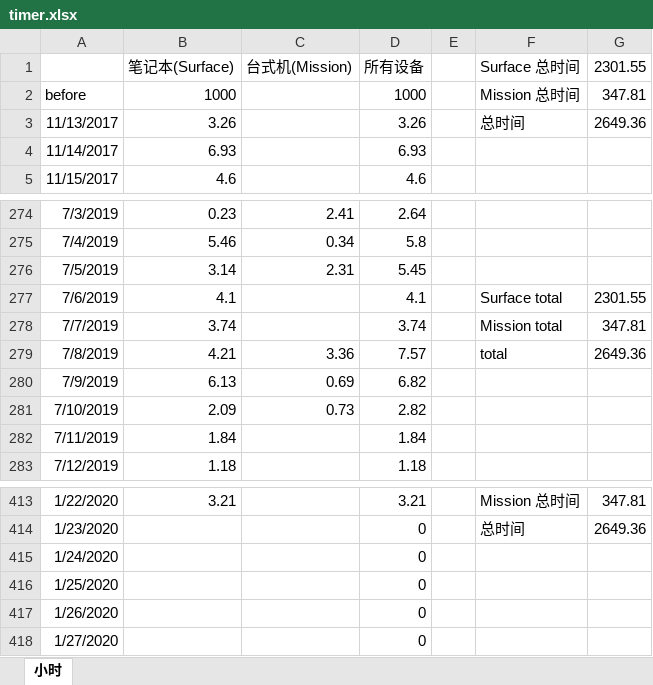
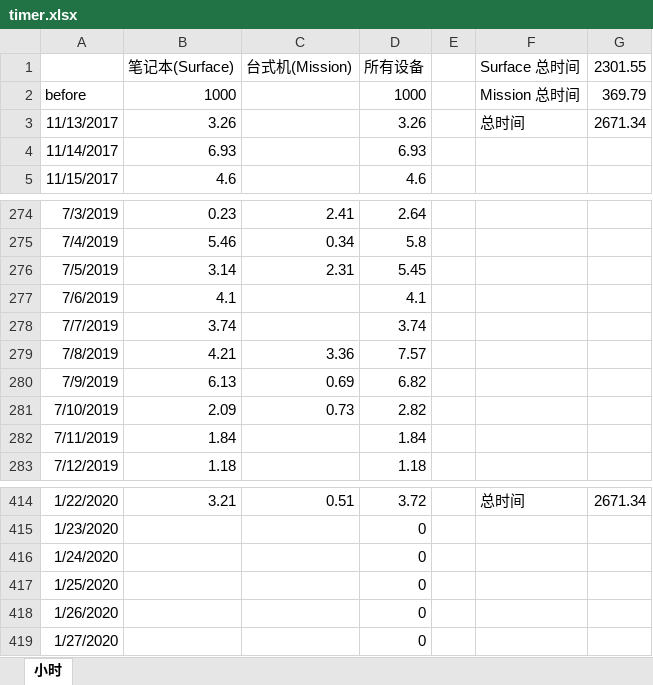
Before and after one commit to eef808a24ff/PhysWiki, an Excel workbook: timer.xlsx, sheet 小时, drawn as a sheet; only a part is shown, gaps mark what is left out; values as stored, in another font and other column widths than the file's, no borders; charts and pictures not drawn; addresses are those after the commit; the diff covers the shown part only; the diff names each change by its address in the sheet, - before the commit and + after, or states it on an @@ line.

```diff
--- a/timer.xlsx (sheet 小时)
+++ b/timer.xlsx (sheet 小时)
-G2 (2301.55): 347.81
+G2 (2301.55): 369.79
-G3 (2301.55): 2649.36
+G3 (2301.55): 2671.34
-F277 (Surface 总时间): Surface total
+F277 (Surface 总时间): (empty)
-G277 (2301.55): 2301.55
+G277 (2301.55): (empty)
-F278 (Surface 总时间): Mission total
+F278 (Surface 总时间): (empty)
-G278 (2301.55): 347.81
+G278 (2301.55): (empty)
-F279 (Surface 总时间): total
+F279 (Surface 总时间): (empty)
-G279 (2301.55): 2649.36
+G279 (2301.55): (empty)
-C414 (台式机(Mission)): (empty)
+C414 (台式机(Mission)): 0.51
-D414 (所有设备): 3.21
+D414 (所有设备): 3.72
-F414 (Surface 总时间): Mission 总时间
+F414 (Surface 总时间): 总时间
-G414 (2301.55): 347.81
+G414 (2301.55): 2671.34
-F415 (Surface 总时间): 总时间
+F415 (Surface 总时间): (empty)
-G415 (2301.55): 2649.36
+G415 (2301.55): (empty)
```
Also changed, not shown: 1 added row and 28 edited cells elsewhere in this sheet, formulas that keep their value, charts or pictures.
